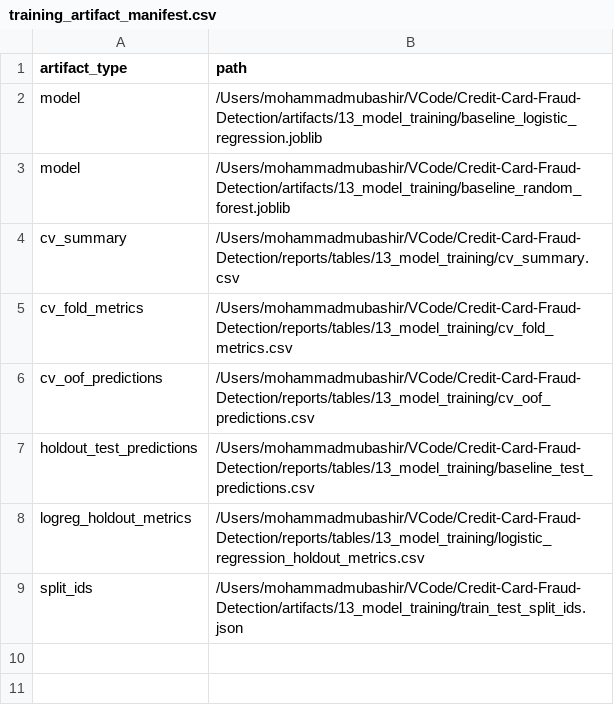
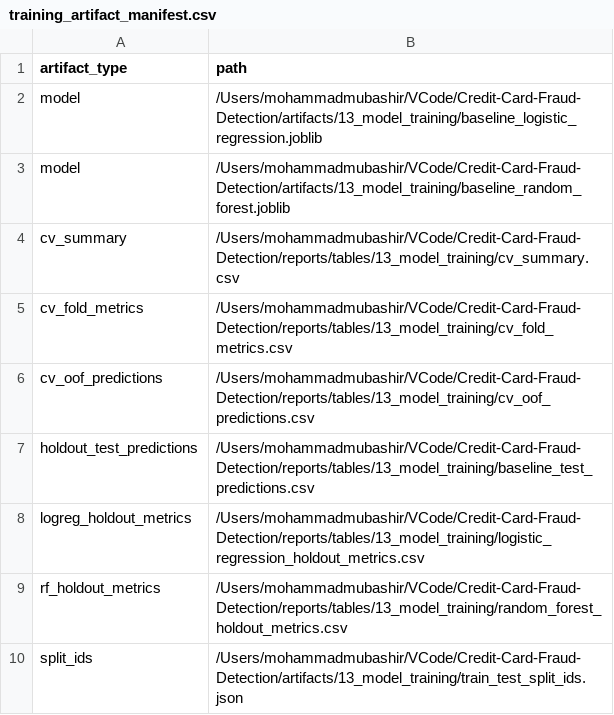
Before and after one commit to mmubashir95/Credit-Card-Fraud-Detection, a CSV file: reports/tables/13_model_training/training_artifact_manifest.csv, drawn as a sheet.

Commit message:
add random forest baseline and holdout evaluation metrics

```diff
--- a/reports/tables/13_model_training/training_artifact_manifest.csv
+++ b/reports/tables/13_model_training/training_artifact_manifest.csv
@@ -8,2 +8,3 @@ holdout_test_predictions,/Users/mohammadmubashir/VCode/Credit-Card-Fraud-Detecti
 logreg_holdout_metrics,/Users/mohammadmubashir/VCode/Credit-Card-Fraud-Detection/reports/tables/13_model_training/logistic_regression_holdout_metrics.csv
+rf_holdout_metrics,/Users/mohammadmubashir/VCode/Credit-Card-Fraud-Detection/reports/tables/13_model_training/random_forest_holdout_metrics.csv
 split_ids,/Users/mohammadmubashir/VCode/Credit-Card-Fraud-Detection/artifacts/13_model_training/train_test_split_ids.json
```
Also changed, not shown: reports/tables/13_model_training/cv_fold_metrics.csv, reports/tables/13_model_training/cv_summary.csv, 7 other files.
